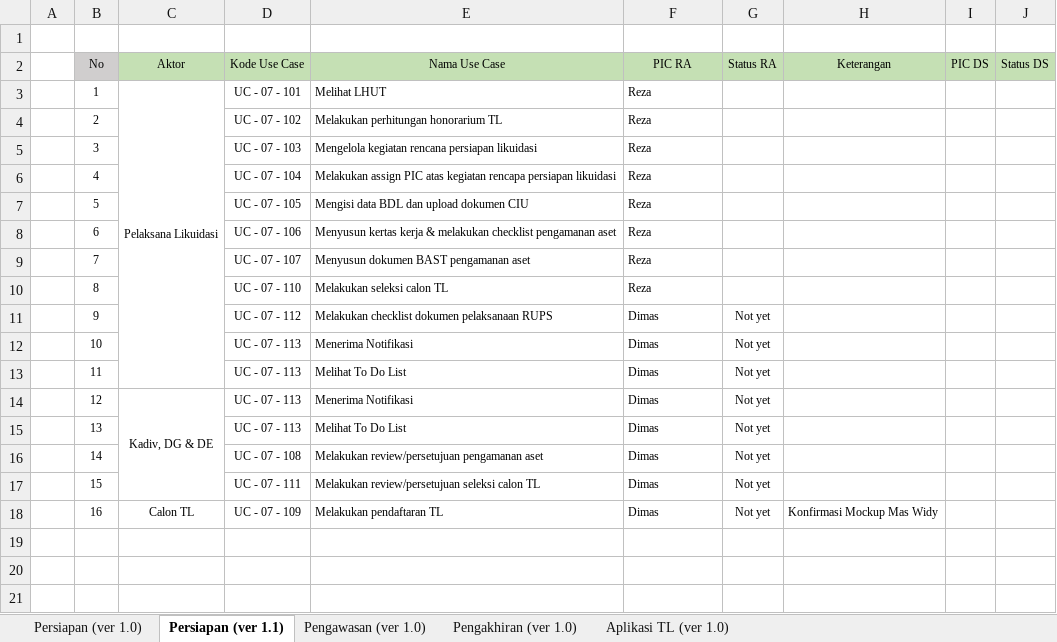
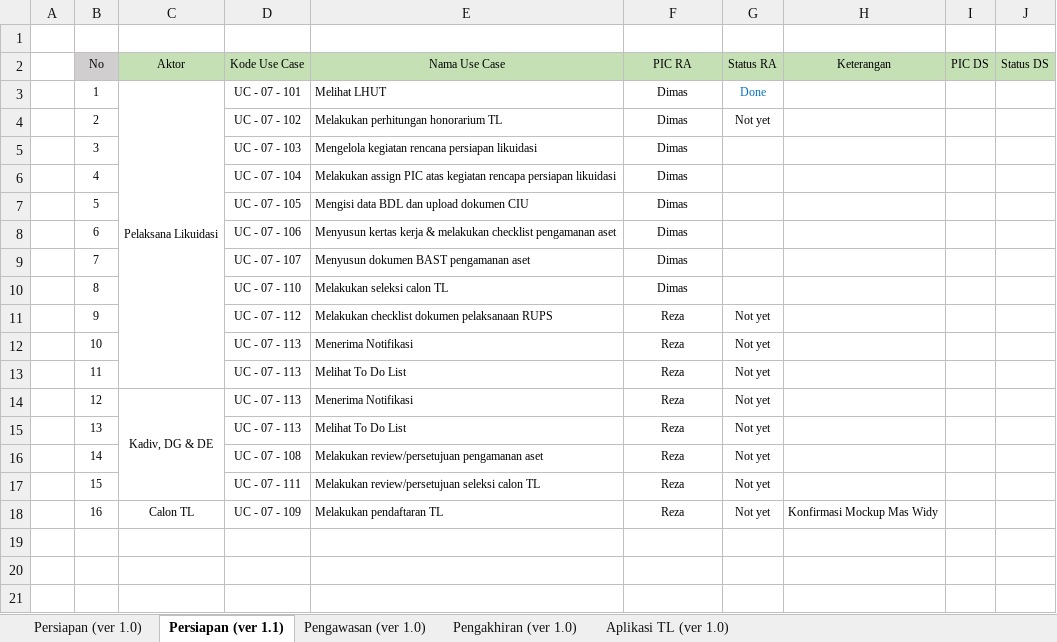
Before and after one commit to reshafahlevi/GLIK-DM, an Excel workbook: Robust Analisis - Likuidasi/Tracking Use Case - Robust Analisis (Module GLIK).xlsx, sheet Persiapan (ver 1.1), drawn as a sheet; only a part is shown; values as stored, in another font and other column widths than the file's, no borders; the diff names each change by its address in the sheet, - before the commit and + after, or states it on an @@ line.

```diff
--- a/Robust Analisis - Likuidasi/Tracking Use Case - Robust Analisis (Module GLIK).xlsx (sheet Persiapan (ver 1.1))
+++ b/Robust Analisis - Likuidasi/Tracking Use Case - Robust Analisis (Module GLIK).xlsx (sheet Persiapan (ver 1.1))
-F3:F10 (PIC RA): Reza
+F3:F10 (PIC RA): Dimas
-F3:F18 alignment: left
+F3:F18 alignment: center
-G3 (Status RA): (empty)
+G3 (Status RA): Done
-G4 (Status RA): (empty)
+G4 (Status RA): Not yet
-F11:F18 (PIC RA): Dimas
+F11:F18 (PIC RA): Reza
```
Also changed, not shown: 1 other file.
